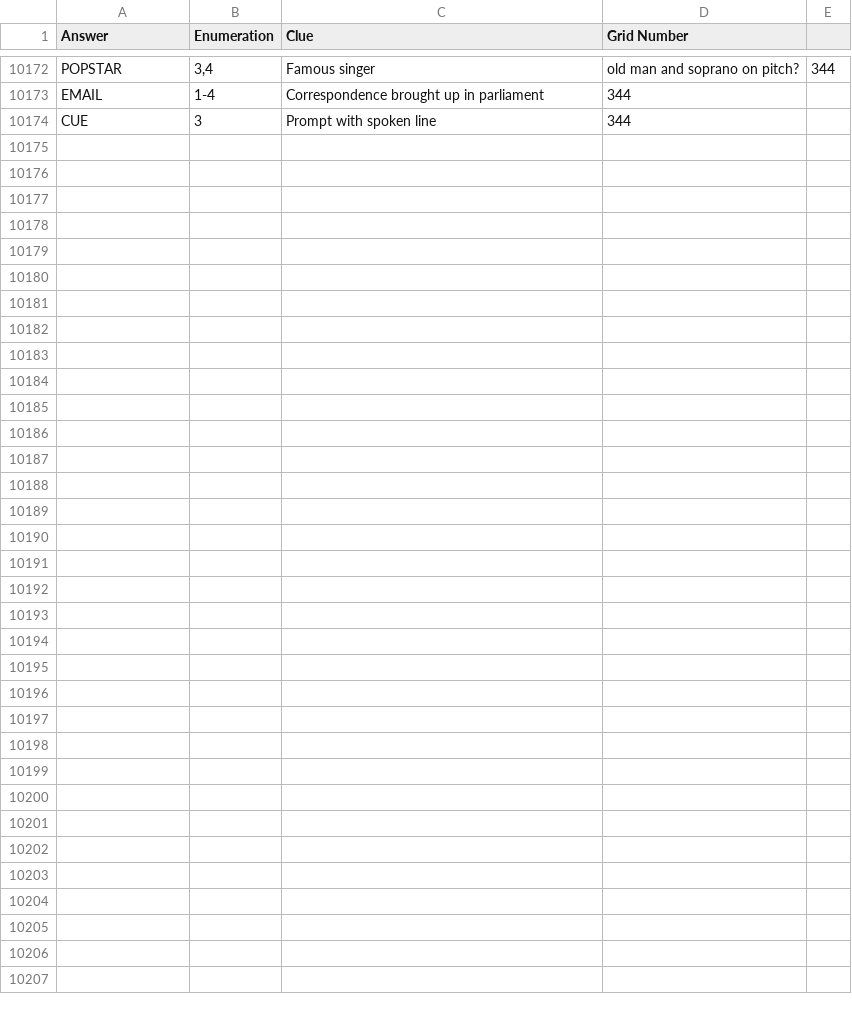
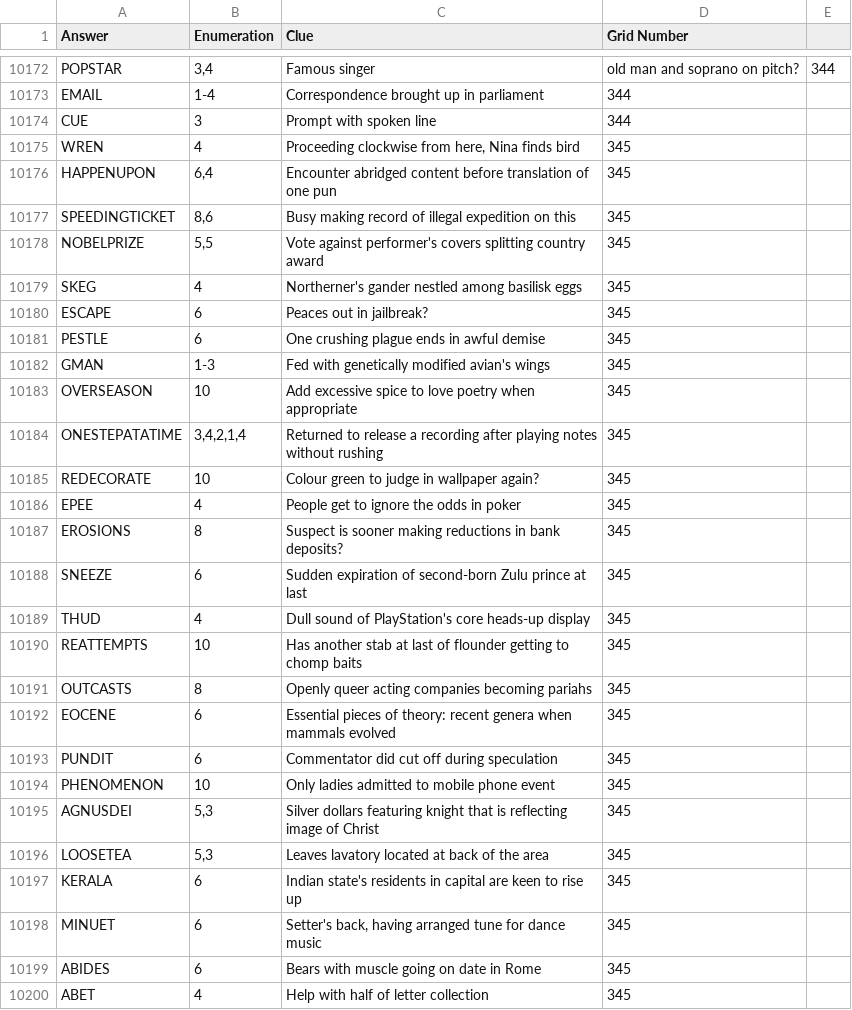
Before and after one commit to AndrewSlattery/jackhkeynes-website, a CSV file: _data/clues.csv, drawn as a sheet; only a part is shown, gaps mark what is left out; the diff names each change by its address in the sheet, - before the commit and + after, or states it on an @@ line.

```diff
--- a/_data/clues.csv
+++ b/_data/clues.csv
+row 10175: WREN | 4 | Proceeding clockwise from here, Nina finds bird | 345
+row 10176: HAPPENUPON | 6,4 | Encounter abridged content before translation of one pun | 345
+row 10177: SPEEDINGTICKET | 8,6 | Busy making record of illegal expedition on this | 345
+row 10178: NOBELPRIZE | 5,5 | Vote against performer's covers splitting country award | 345
+row 10179: SKEG | 4 | Northerner's gander nestled among basilisk eggs | 345
+row 10180: ESCAPE | 6 | Peaces out in jailbreak? | 345
+row 10181: PESTLE | 6 | One crushing plague ends in awful demise | 345
+row 10182: GMAN | 1-3 | Fed with genetically modified avian's wings | 345
+row 10183: OVERSEASON | 10 | Add excessive spice to love poetry when appropriate | 345
+row 10184: ONESTEPATATIME | 3,4,2,1,4 | Returned to release a recording after playing notes without rushing | 345
+row 10185: REDECORATE | 10 | Colour green to judge in wallpaper again? | 345
+row 10186: EPEE | 4 | People get to ignore the odds in poker | 345
+row 10187: EROSIONS | 8 | Suspect is sooner making reductions in bank deposits? | 345
+row 10188: SNEEZE | 6 | Sudden expiration of second-born Zulu prince at last | 345
+row 10189: THUD | 4 | Dull sound of PlayStation's core heads-up display | 345
+row 10190: REATTEMPTS | 10 | Has another stab at last of flounder getting to chomp baits | 345
+row 10191: OUTCASTS | 8 | Openly queer acting companies becoming pariahs | 345
+row 10192: EOCENE | 6 | Essential pieces of theory: recent genera when mammals evolved | 345
+row 10193: PUNDIT | 6 | Commentator did cut off during speculation | 345
+row 10194: PHENOMENON | 10 | Only ladies admitted to mobile phone event | 345
+row 10195: AGNUSDEI | 5,3 | Silver dollars featuring knight that is reflecting image of Christ | 345
+row 10196: LOOSETEA | 5,3 | Leaves lavatory located at back of the area | 345
+row 10197: KERALA | 6 | Indian state's residents in capital are keen to rise up | 345
+row 10198: MINUET | 6 | Setter's back, having arranged tune for dance music | 345
+row 10199: ABIDES | 6 | Bears with muscle going on date in Rome | 345
+row 10200: ABET | 4 | Help with half of letter collection | 345
```
Also changed, not shown: 3 other files.
